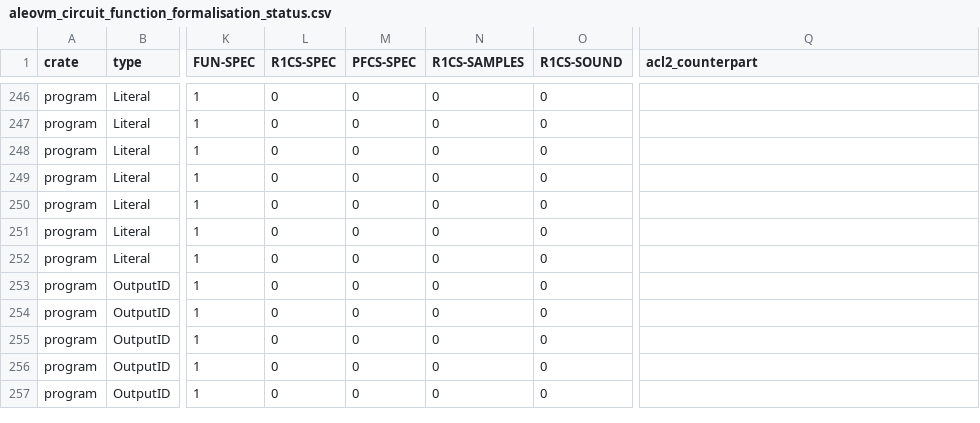
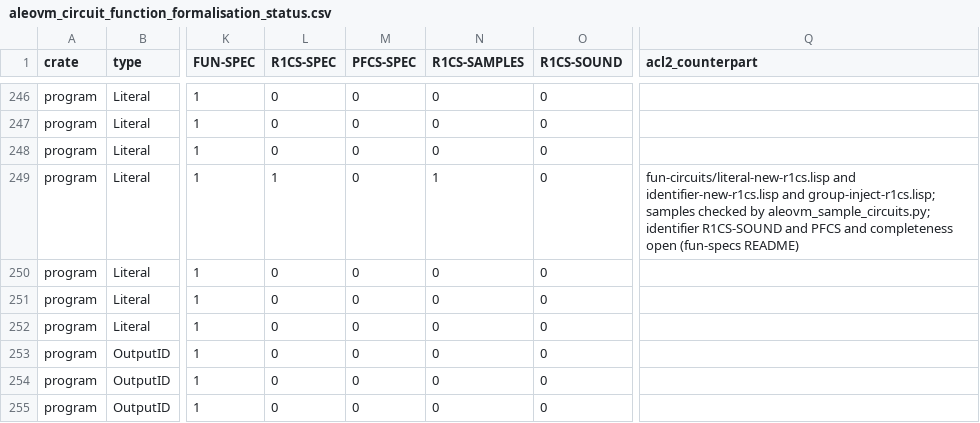
Before and after one commit to vicsn/acl2, a CSV file: aleovm_circuit_function_formalisation_status.csv, drawn as a sheet; only a part is shown, gaps mark what is left out; the shorter side is filled out with more unchanged rows; the diff names each change by its address in the sheet, - before the commit and + after, or states it on an @@ line.

```diff
--- a/aleovm_circuit_function_formalisation_status.csv
+++ b/aleovm_circuit_function_formalisation_status.csv
-L249 (R1CS-SPEC): 0
+L249 (R1CS-SPEC): 1
-N249 (R1CS-SAMPLES): 0
+N249 (R1CS-SAMPLES): 1
-Q249 (acl2_counterpart): (empty)
+Q249 (acl2_counterpart): fun-circuits/literal-new-r1cs.lisp and identifier-new-r1cs.lisp and group-inject-r1cs.lisp; samples checked by aleovm_sample_circuits.py; identifier R1CS-SOUND and PFCS and completeness open (fun-specs README)
```
Also changed, not shown: aleovm_circuit_function_circspec_map.tsv, 9 other files.
